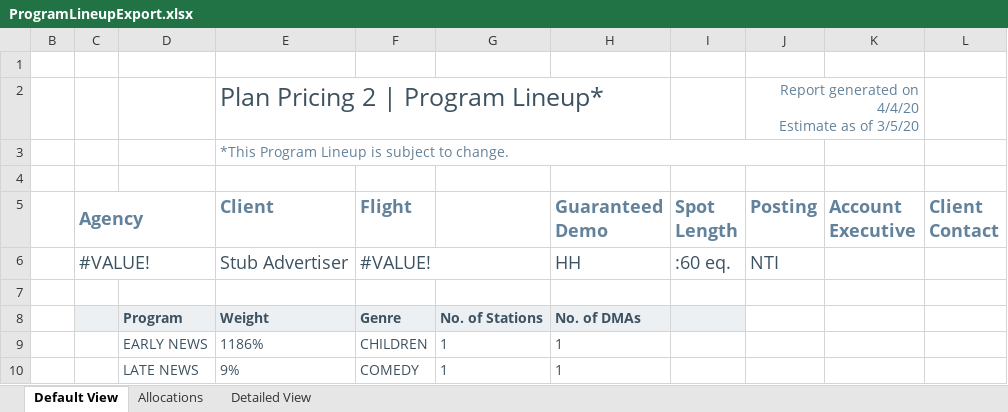
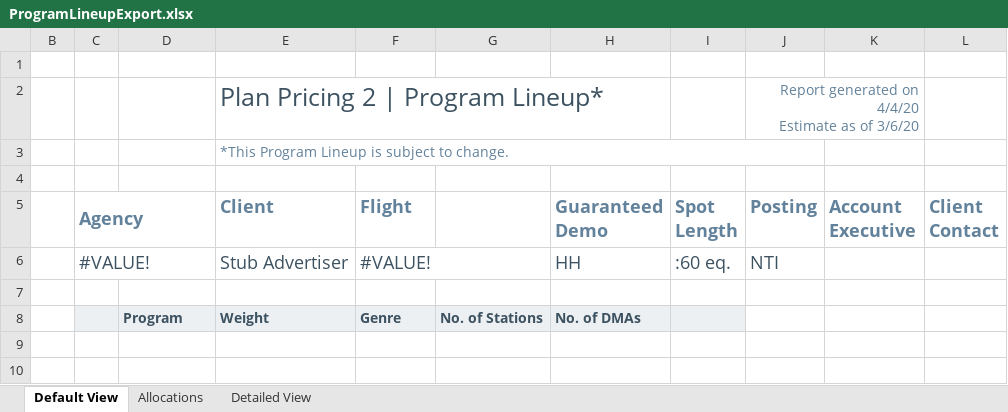
Before and after one commit to tonehanamant/Broadcast, an Excel workbook: Source/Tam/MaestroTests/SupportTests/Services.Broadcast.IntegrationTests/Files/Program lineup/ProgramLineupExport.xlsx, sheet Default View, drawn as a sheet; values as stored, in another font and other column widths than the file's, no borders; charts and pictures and conditional formats not drawn; the diff names each change by its address in the sheet, - before the commit and + after, or states it on an @@ line.

```diff
--- a/Source/Tam/MaestroTests/SupportTests/Services.Broadcast.IntegrationTests/Files/Program lineup/ProgramLineupExport.xlsx (sheet Default View)
+++ b/Source/Tam/MaestroTests/SupportTests/Services.Broadcast.IntegrationTests/Files/Program lineup/ProgramLineupExport.xlsx (sheet Default View)
-J2 (Posting): …as of 3/5/20
+J2 (Posting): …as of 3/6/20
-row 9:  |  | EARLY NEWS | 1186% | CHILDREN | 1 | 1
-row 10:  |  | LATE NEWS | 9% | COMEDY | 1 | 1
```
Also changed, not shown: sheet Allocations, sheet Detailed View, hidden cells, charts or pictures, Source/Tam/Maestro/UI/BroadcastComposerWeb/App_Data/Template - Program Lineup.xlsx, Source/Tam/MaestroTests/SupportTests/Services.Broadcast.IntegrationTests/Files/Excel templates/Template - Program Lineup.xlsx, 9 other files.
